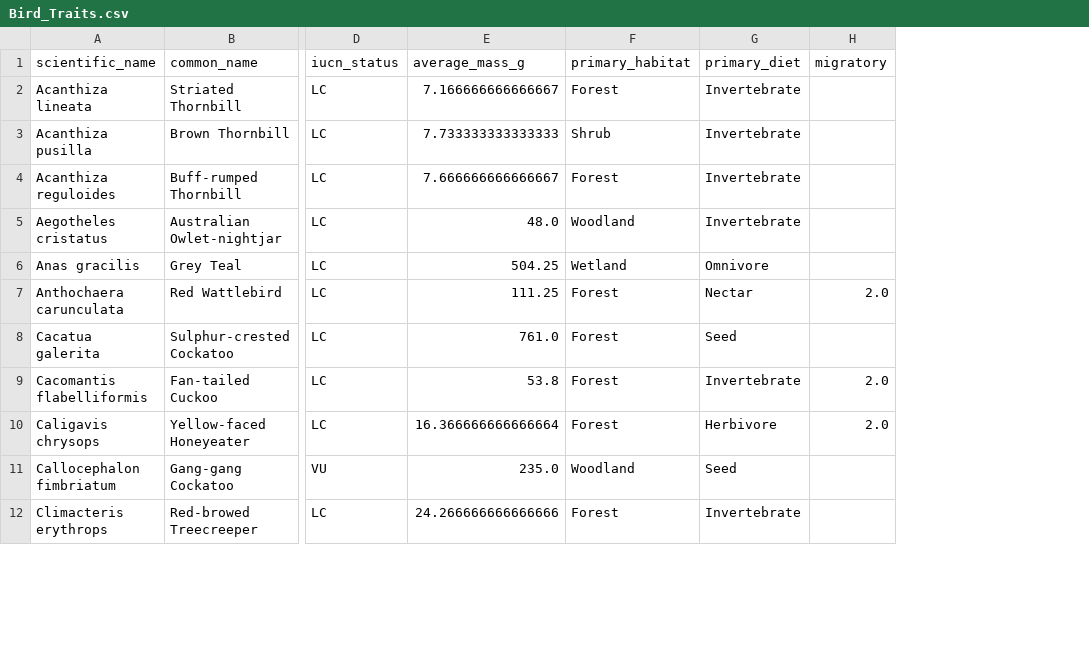
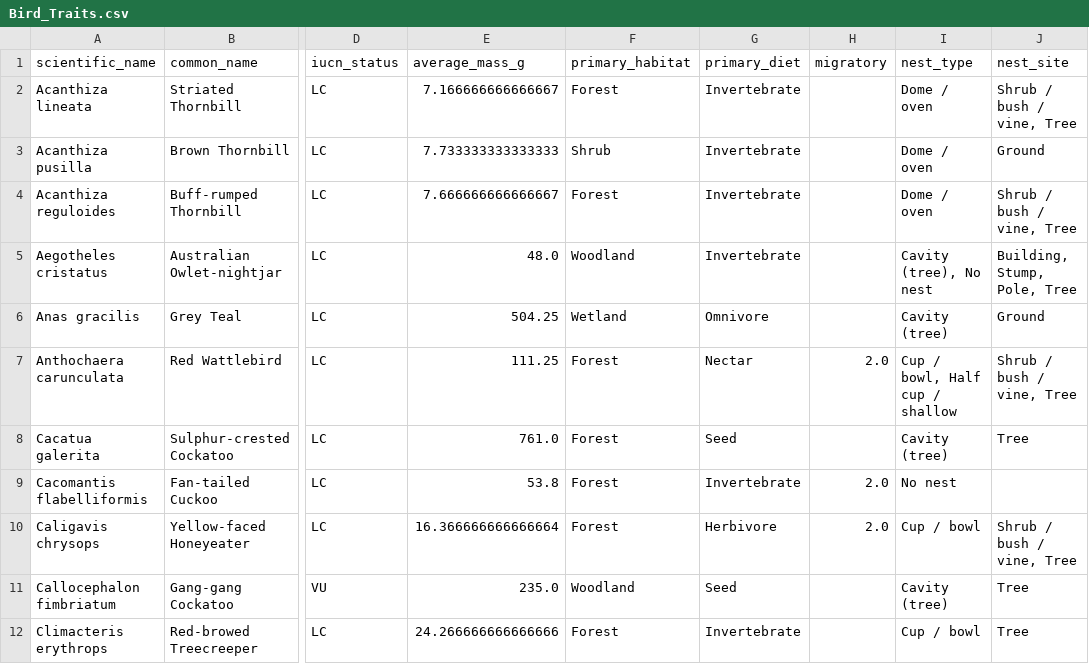
Before and after one commit to ZJUTxrq/glenbog-dataprocess, a CSV file: Bird_Traits.csv, drawn as a sheet; only a part is shown, gaps mark what is left out; the diff names each change by its address in the sheet, - before the commit and + after, or states it on an @@ line.

Commit message:
Update species and bird traits pages

```diff
--- a/Bird_Traits.csv
+++ b/Bird_Traits.csv
+column I (nest_type), rows 2-12: Dome / oven | Dome / oven | Dome / oven | Cavity (tree), No nest | Cavity (tree) | Cup / bowl, Half cup / shallow | Cavity (tree) | No nest | Cup / bowl | Cavity (tree) | Cup / bowl
+column J (nest_site), rows 2-12: Shrub / bush / vine, Tree | Ground | Shrub / bush / vine, Tree | Building, Stump, Pole, Tree | Ground | Shrub / bush / vine, Tree | Tree |  | Shrub / bush / vine, Tree | Tree | Tree
```
Also changed, not shown: Order_Summary.csv, TimeDotGraph_Data.csv, 9 other files.
